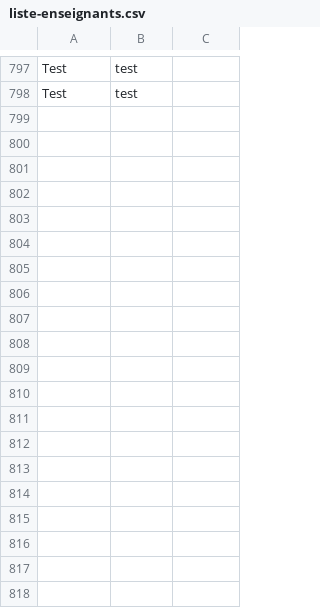
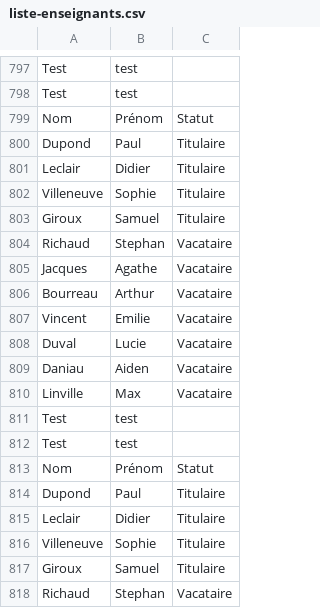
Before and after one commit to samuelhentrics/Controlo, a CSV file: src/Sauvegarde/Enseignants/liste-enseignants.csv, drawn as a sheet; only a part is shown, gaps mark what is left out; the diff covers the shown part only; the diff names each change by its address in the sheet, - before the commit and + after, or states it on an @@ line.

```diff
--- a/src/Sauvegarde/Enseignants/liste-enseignants.csv
+++ b/src/Sauvegarde/Enseignants/liste-enseignants.csv
+row 799: Nom | Prénom | Statut
+row 800: Dupond | Paul | Titulaire
+row 801: Leclair | Didier | Titulaire
+row 802: Villeneuve | Sophie | Titulaire
+row 803: Giroux | Samuel | Titulaire
+row 804: Richaud | Stephan | Vacataire
+row 805: Jacques | Agathe | Vacataire
+row 806: Bourreau | Arthur | Vacataire
+row 807: Vincent | Emilie | Vacataire
+row 808: Duval | Lucie | Vacataire
+row 809: Daniau | Aiden | Vacataire
+row 810: Linville | Max | Vacataire
+row 811: Test | test
+row 812: Test | test
+row 813: Nom | Prénom | Statut
+row 814: Dupond | Paul | Titulaire
+row 815: Leclair | Didier | Titulaire
+row 816: Villeneuve | Sophie | Titulaire
+row 817: Giroux | Samuel | Titulaire
+row 818: Richaud | Stephan | Vacataire
```
Also changed, not shown: 22 added rows elsewhere in this file, src/Sauvegarde/Etudiants/Promo Envoi Test.csv, src/Sauvegarde/Etudiants/Promotion S129.csv, 17 other files.
